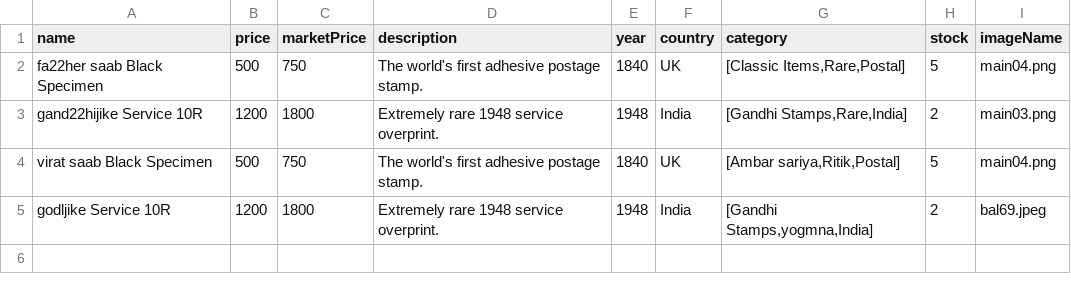
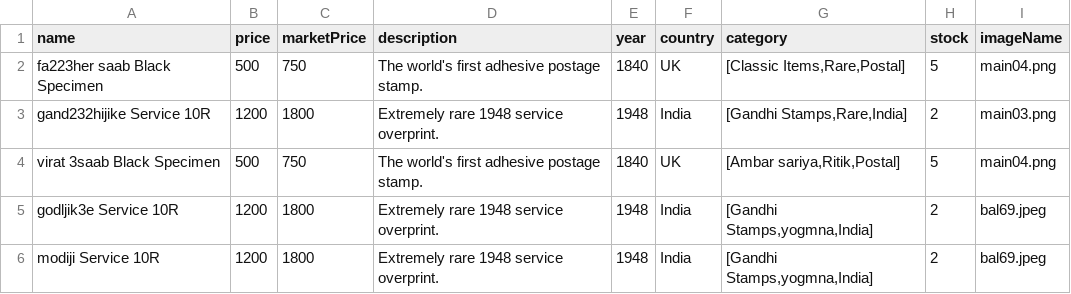
Before and after one commit to Parth-1104/Philabasket, a CSV file: newsample.csv, drawn as a sheet.

```diff
--- a/newsample.csv
+++ b/newsample.csv
@@ -1,5 +1,6 @@
 name,price,marketPrice,description,year,country,category,stock,imageName
-fa22her saab Black Specimen,500,750,The world's first adhesive postage stamp.,1840,UK,"[Classic Items,Rare,Postal]",5,main04.png
-gand22hijike Service 10R,1200,1800,Extremely rare 1948 service overprint.,1948,India,"[Gandhi Stamps,Rare,India]",2,main03.png
-virat saab Black Specimen,500,750,The world's first adhesive postage stamp.,1840,UK,"[Ambar sariya,Ritik,Postal]",5,main04.png
-godljike Service 10R,1200,1800,Extremely rare 1948 service overprint.,1948,India,"[Gandhi Stamps,yogmna,India]",2,bal69.jpeg
+fa223her saab Black Specimen,500,750,The world's first adhesive postage stamp.,1840,UK,"[Classic Items,Rare,Postal]",5,main04.png
+gand232hijike Service 10R,1200,1800,Extremely rare 1948 service overprint.,1948,India,"[Gandhi Stamps,Rare,India]",2,main03.png
+virat 3saab Black Specimen,500,750,The world's first adhesive postage stamp.,1840,UK,"[Ambar sariya,Ritik,Postal]",5,main04.png
+godljik3e Service 10R,1200,1800,Extremely rare 1948 service overprint.,1948,India,"[Gandhi Stamps,yogmna,India]",2,bal69.jpeg
+modiji Service 10R,1200,1800,Extremely rare 1948 service overprint.,1948,India,"[Gandhi Stamps,yogmna,India]",2,bal69.jpeg
```
Also changed, not shown: 4 other files.
